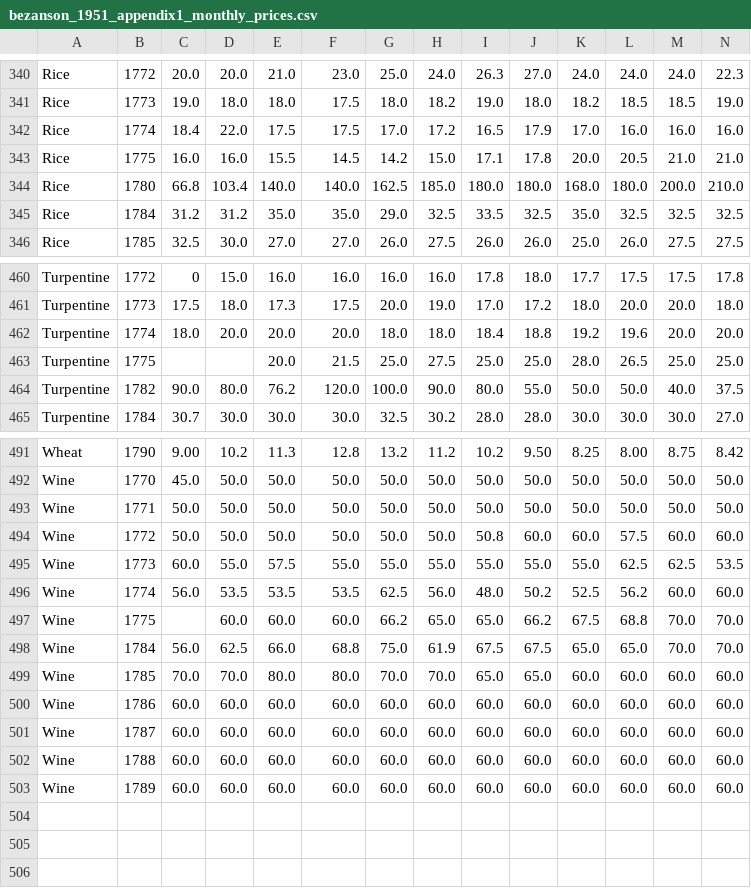
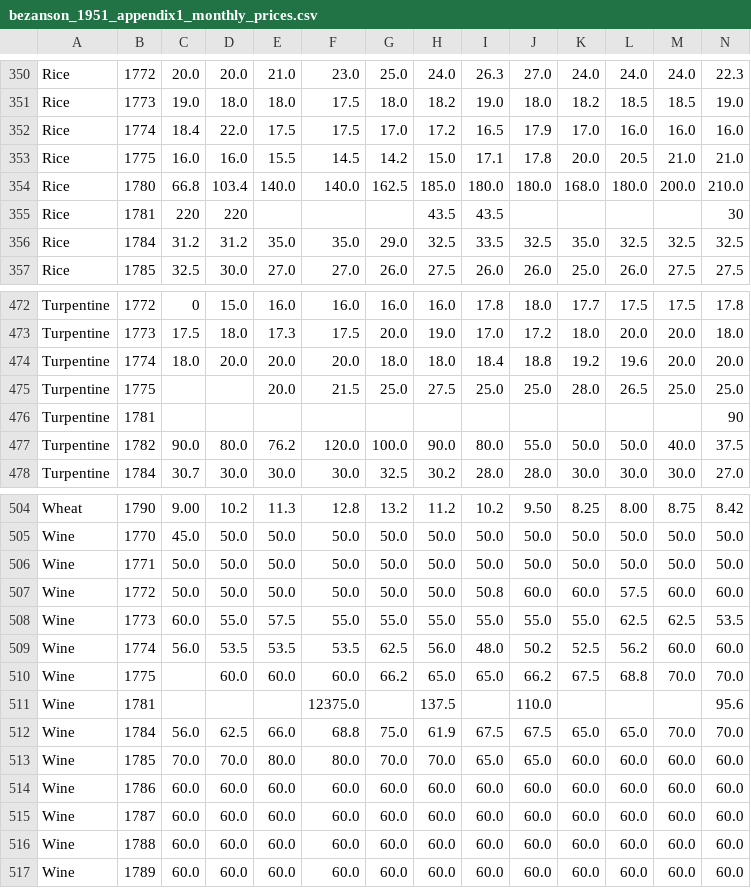
Before and after one commit to MiguelPuntoEs/historical-monetary-data, a CSV file: continental-dollar/data/published/bezanson_1951_appendix1_monthly_prices.csv, drawn as a sheet; only a part is shown, gaps mark what is left out; the diff covers the shown part only.

```diff
--- a/continental-dollar/data/published/bezanson_1951_appendix1_monthly_prices.csv
+++ b/continental-dollar/data/published/bezanson_1951_appendix1_monthly_prices.csv
@@ -345,2 +355,3 @@ Rice,1775,16.0,16.0,15.5,14.5,14.2,15.0,17.1,17.8,20.0,20.5,21.0,21.0
 Rice,1780,66.8,103.4,140.0,140.0,162.5,185.0,180.0,180.0,168.0,180.0,200.0,210.0
+Rice,1781,220,220,,,,43.5,43.5,,,,,30
 Rice,1784,31.2,31.2,35.0,35.0,29.0,32.5,33.5,32.5,35.0,32.5,32.5,32.5
@@ -464,2 +476,3 @@ Turpentine,1774,18.0,20.0,20.0,20.0,18.0,18.0,18.4,18.8,19.2,19.6,20.0,20.0
 Turpentine,1775,,,20.0,21.5,25.0,27.5,25.0,25.0,28.0,26.5,25.0,25.0
+Turpentine,1781,,,,,,,,,,,,90
 Turpentine,1782,90.0,80.0,76.2,120.0,100.0,90.0,80.0,55.0,50.0,50.0,40.0,37.5
@@ -498,2 +511,3 @@ Wine,1774,56.0,53.5,53.5,53.5,62.5,56.0,48.0,50.2,52.5,56.2,60.0,60.0
 Wine,1775,,60.0,60.0,60.0,66.2,65.0,65.0,66.2,67.5,68.8,70.0,70.0
+Wine,1781,,,,12375.0,,137.5,,110.0,,,,95.6
 Wine,1784,56.0,62.5,66.0,68.8,75.0,61.9,67.5,67.5,65.0,65.0,70.0,70.0
```
Also changed, not shown: 11 added rows elsewhere in this file, 2 other files.
